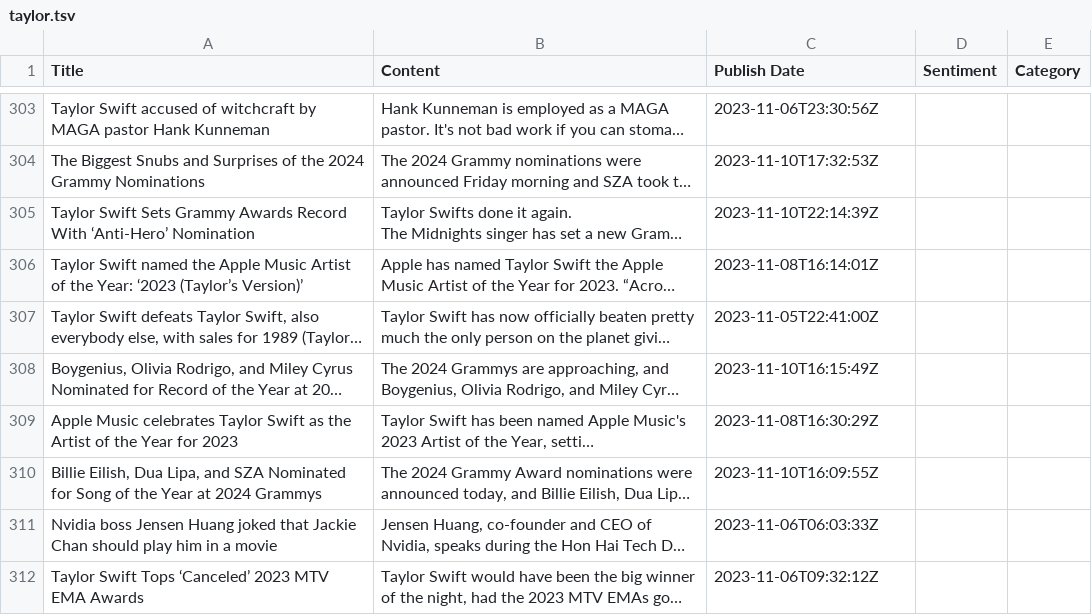
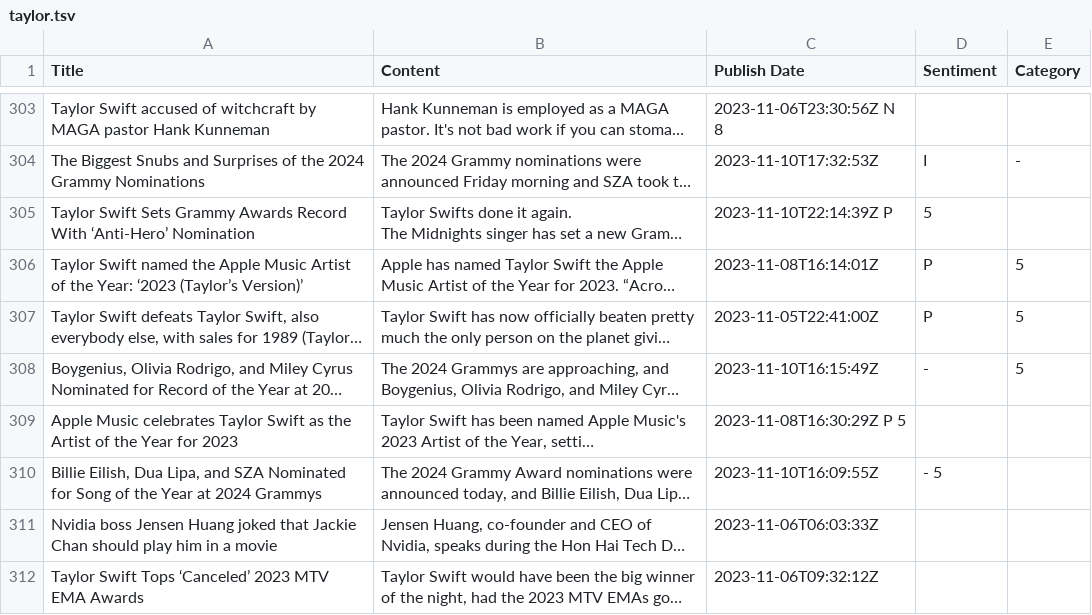
Before and after one commit to siomur/Taylor-Swift-in-the-Media, a TSV file: taylor.tsv, drawn as a sheet; only a part is shown, gaps mark what is left out; long unchanged cells end in …; the diff covers the shown part only; the diff names each change by its address in the sheet, - before the commit and + after, or states it on an @@ line.

```diff
--- a/taylor.tsv
+++ b/taylor.tsv
-C303 (Publish Date): 2023-11-06T23:30:56Z
+C303 (Publish Date): 2023-11-06T23:30:56Z N 8
-D304 (Sentiment): (empty)
+D304 (Sentiment): I
-E304 (Category): (empty)
+E304 (Category): -
-C305 (Publish Date): 2023-11-10T22:14:39Z
+C305 (Publish Date): 2023-11-10T22:14:39Z P
-D305 (Sentiment): (empty)
+D305 (Sentiment): 5
-D306:D307 (Sentiment): (empty)
+D306:D307 (Sentiment): P
-E306:E308 (Category): (empty)
+E306:E308 (Category): 5
-D308 (Sentiment): (empty)
+D308 (Sentiment): -
-C309 (Publish Date): 2023-11-08T16:30:29Z
+C309 (Publish Date): 2023-11-08T16:30:29Z P 5
-D310 (Sentiment): (empty)
+D310 (Sentiment): - 5
```
Also changed, not shown: 27 edited cells elsewhere in this file.
